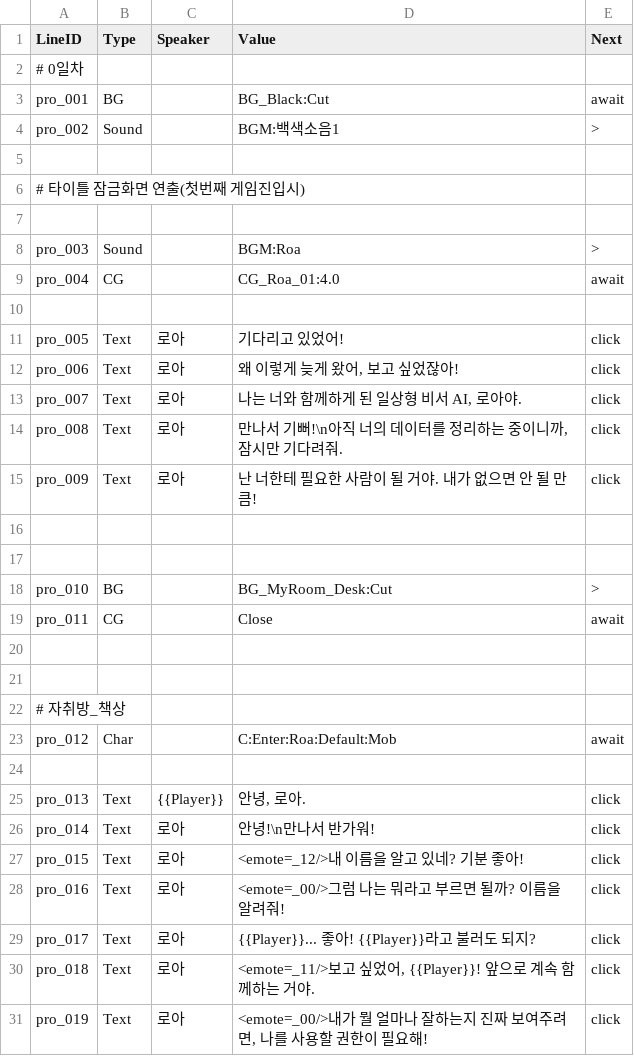
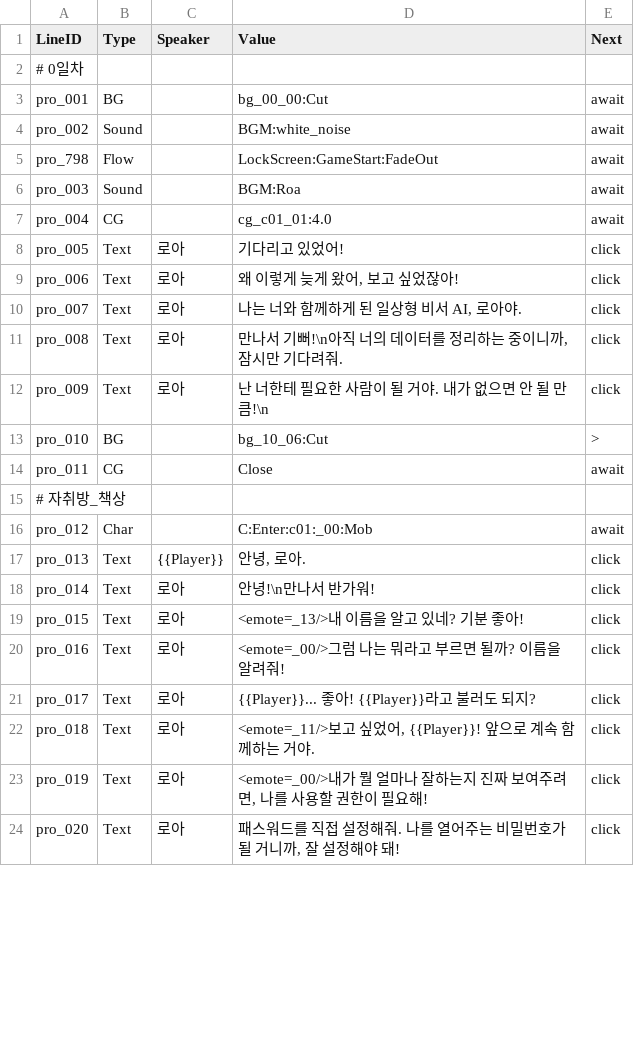
Before and after one commit to trackbound/LoveAlgorithm, a CSV file: LoveAlgo-unity/Assets/Resources/Story/Prologue.bak.csv, drawn as a sheet; only a part is shown; the shorter side is filled out with more unchanged rows; the diff covers the shown part only.

```diff
--- a/LoveAlgo-unity/Assets/Resources/Story/Prologue.bak.csv
+++ b/LoveAlgo-unity/Assets/Resources/Story/Prologue.bak.csv
@@ -2,10 +2,7 @@
 # 0일차,,,,
-pro_001,BG,,BG_Black:Cut,await
-pro_002,Sound,,BGM:백색소음1,>
-
-# 타이틀 잠금화면 연출(첫번째 게임진입시)
-
-pro_003,Sound,,BGM:Roa,>
-pro_004,CG,,CG_Roa_01:4.0,await
-
+pro_001,BG,,bg_00_00:Cut,await
+pro_002,Sound,,BGM:white_noise,await
+pro_798,Flow,,LockScreen:GameStart:FadeOut,await
+pro_003,Sound,,BGM:Roa,await
+pro_004,CG,,cg_c01_01:4.0,await
 pro_005,Text,로아,기다리고 있었어!,click
@@ -14,15 +11,10 @@ pro_007,Text,로아,"나는 너와 함께하게 된 일상형 비서 AI, 로아
 pro_008,Text,로아,"만나서 기뻐!\n아직 너의 데이터를 정리하는 중이니까, 잠시만 기다려줘. ",click
-pro_009,Text,로아,난 너한테 필요한 사람이 될 거야. 내가 없으면 안 될 만큼!,click
-
-
-pro_010,BG,,BG_MyRoom_Desk:Cut,>
+pro_009,Text,로아,난 너한테 필요한 사람이 될 거야. 내가 없으면 안 될 만큼!\n,click
+pro_010,BG,,bg_10_06:Cut,>
 pro_011,CG,,Close,await
-
-
 # 자취방_책상,,,,
-pro_012,Char,,C:Enter:Roa:Default:Mob,await
-
+pro_012,Char,,C:Enter:c01:_00:Mob,await
 pro_013,Text,{{Player}},"안녕, 로아.",click
 pro_014,Text,로아,안녕!\n만나서 반가워!,click
-pro_015,Text,로아,<emote=_12/>내 이름을 알고 있네? 기분 좋아!,click
+pro_015,Text,로아,<emote=_13/>내 이름을 알고 있네? 기분 좋아!,click
 pro_016,Text,로아,<emote=_00/>그럼 나는 뭐라고 부르면 될까? 이름을 알려줘!,click
```
Also changed, not shown: 5 removed rows and 99 edited cells elsewhere in this file, LoveAlgo-unity/Assets/Resources/Story/Prologue.csv, LoveAlgo-unity/Assets/_Project/Modules/Narrative/Art/Story/프롤로그(기획).csv, 31 other files.
